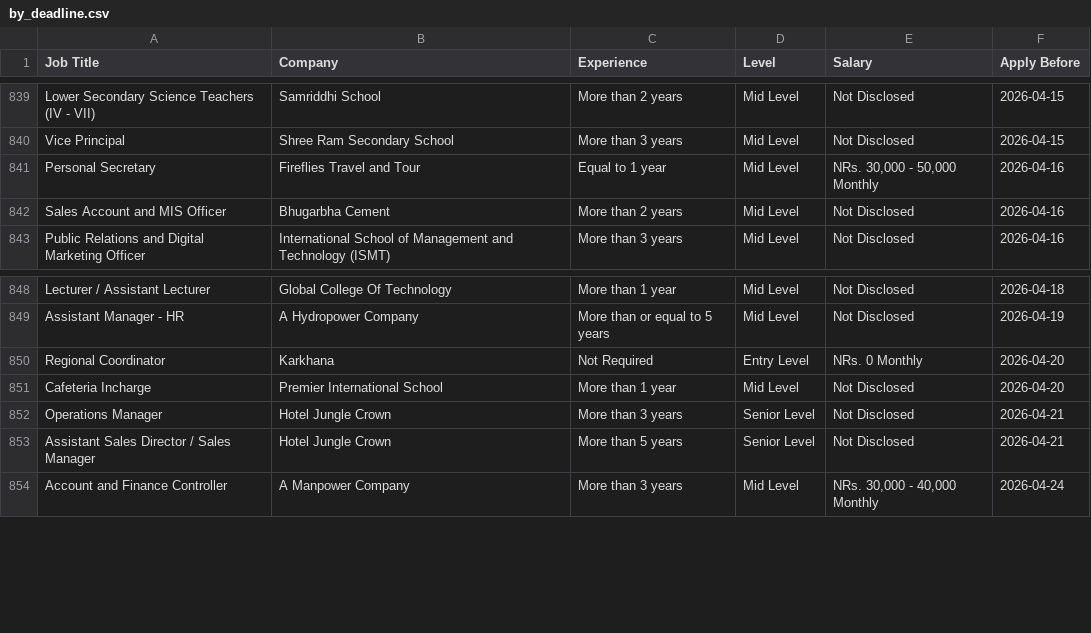
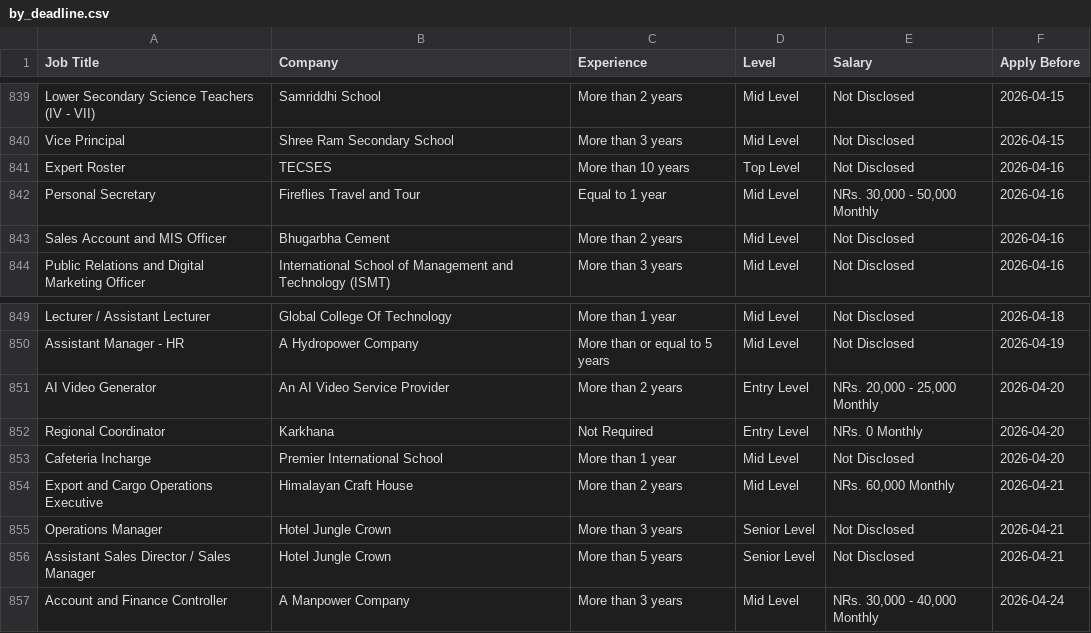
Before and after one commit to ashira-maharjan/jobportal-scraper, a CSV file: data_file/by_deadline.csv, drawn as a sheet; only a part is shown, gaps mark what is left out.

Commit message:
Auto update job data

```diff
--- a/data_file/by_deadline.csv
+++ b/data_file/by_deadline.csv
@@ -840,2 +840,3 @@ Lower Secondary Science Teachers (IV - VII),Samriddhi School,More than 2 years,M
 Vice Principal,Shree Ram Secondary School,More than 3 years,Mid Level,Not Disclosed,2026-04-15
+Expert Roster,TECSES,More than 10 years,Top Level,Not Disclosed,2026-04-16
 Personal Secretary,Fireflies Travel and Tour,Equal to 1 year,Mid Level,"NRs. 30,000 - 50,000 Monthly",2026-04-16
@@ -849,4 +850,6 @@ Lecturer / Assistant Lecturer,Global College Of Technology,More than 1 year,Mid
 Assistant Manager - HR,A Hydropower Company,More than or equal to 5 years,Mid Level,Not Disclosed,2026-04-19
+AI Video Generator,An AI Video Service Provider,More than 2 years,Entry Level,"NRs. 20,000 - 25,000 Monthly",2026-04-20
 Regional Coordinator,Karkhana,Not Required,Entry Level,NRs. 0 Monthly,2026-04-20
 Cafeteria Incharge,Premier International School,More than 1 year,Mid Level,Not Disclosed,2026-04-20
+Export and Cargo Operations Executive,Himalayan Craft House,More than 2 years,Mid Level,"NRs. 60,000 Monthly",2026-04-21
 Operations Manager,Hotel Jungle Crown,More than 3 years,Senior Level,Not Disclosed,2026-04-21
```
Also changed, not shown: data_file/top_jobs.csv.
